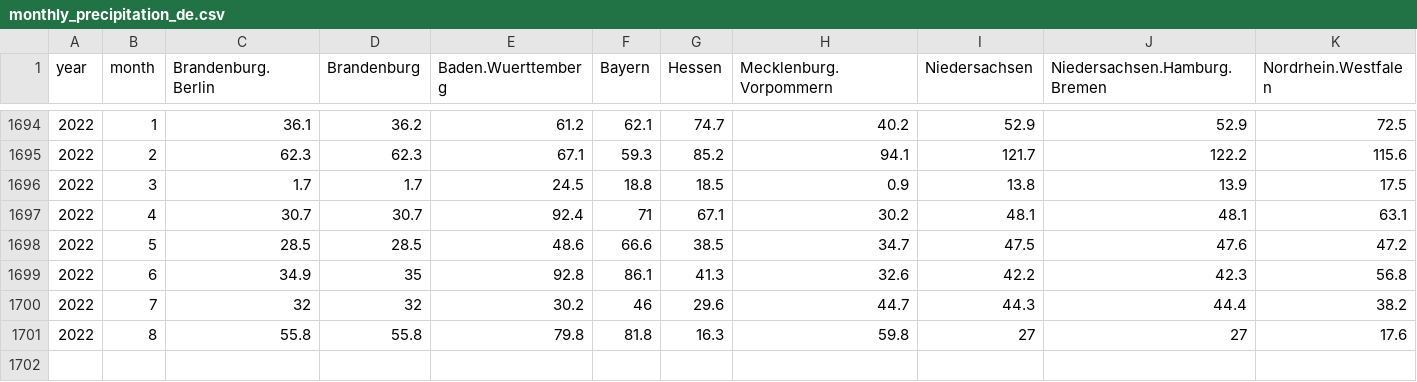
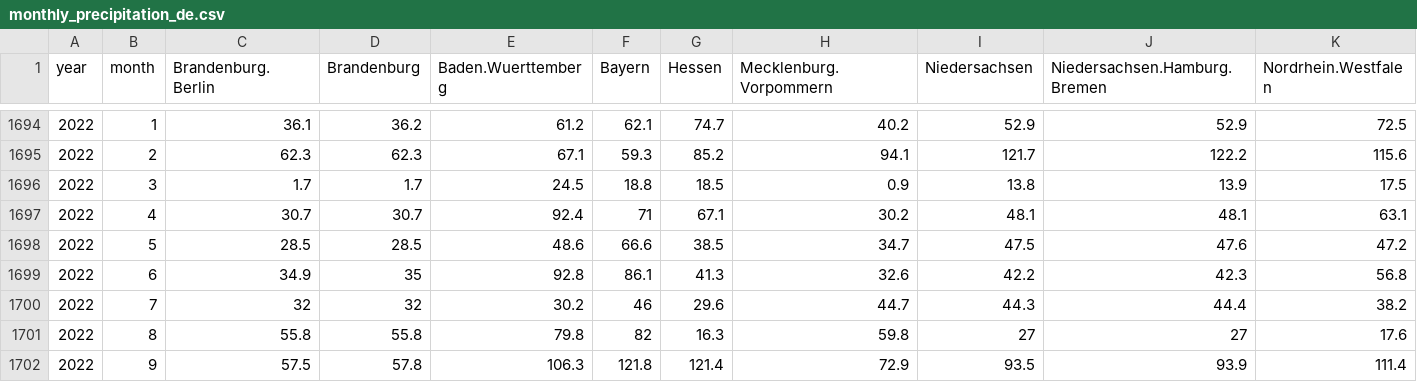
Before and after one commit to climdata/dwdPrecipitation, a CSV file: csv/monthly_precipitation_de.csv, drawn as a sheet; only a part is shown, gaps mark what is left out; rows hold the shown columns only; the diff names each change by its address in the sheet, - before the commit and + after, or states it on an @@ line.

```diff
--- a/csv/monthly_precipitation_de.csv
+++ b/csv/monthly_precipitation_de.csv
-F1701 (Bayern): 81.8
+F1701 (Bayern): 82
+row 1702: 2022 | 9 | 57.5 | 57.8 | 106.3 | 121.8 | 121.4 | 72.9 | 93.5 | 93.9 | 111.4
```
Also changed, not shown: 3 other files.
